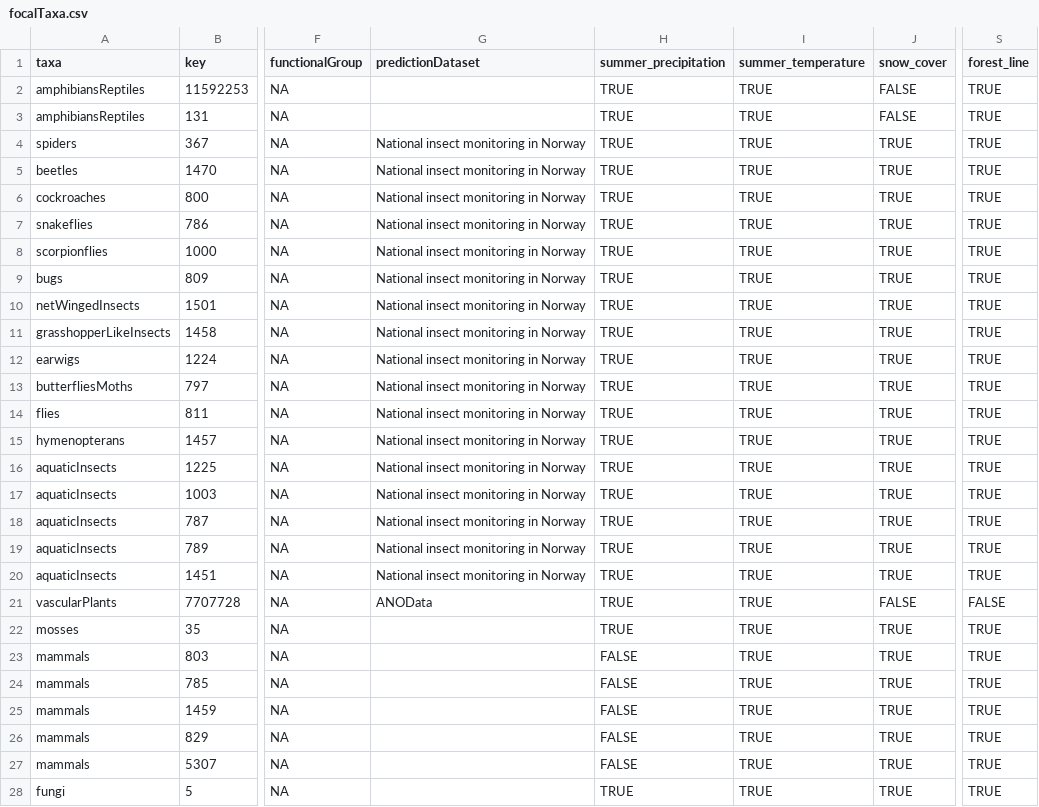
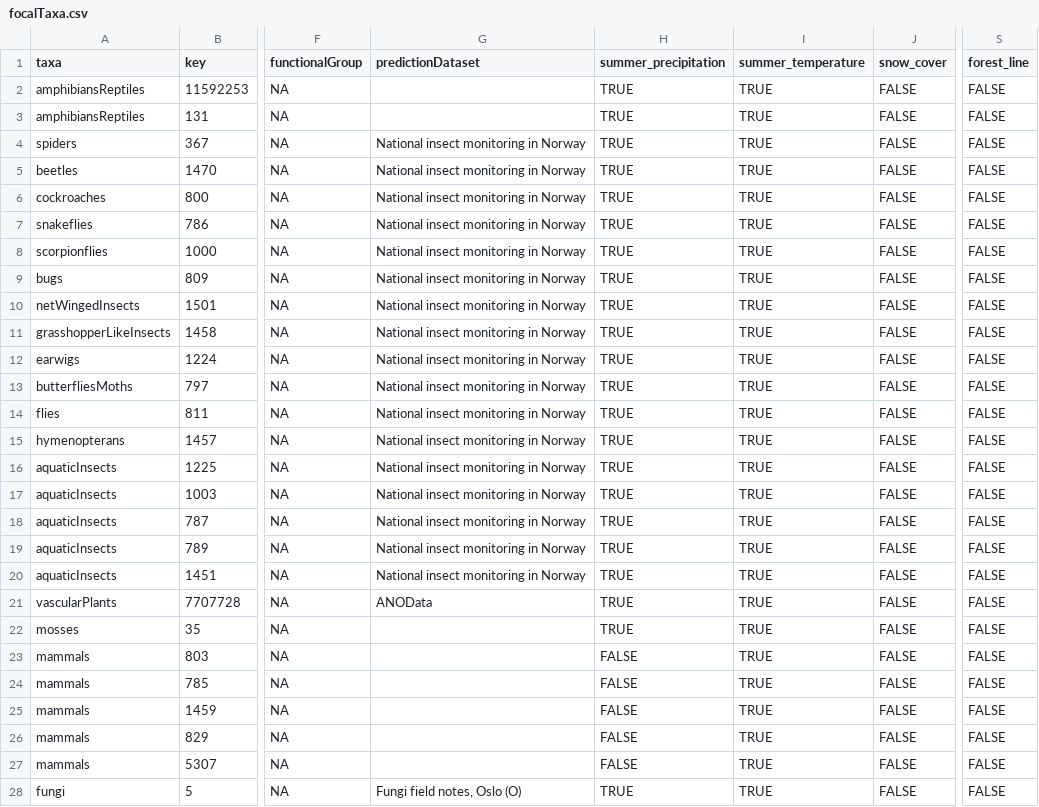
Before and after one commit to gjearevoll/BioDivMapping, a CSV file: data/external/focalTaxa.csv, drawn as a sheet; only a part is shown, gaps mark what is left out; the diff covers the shown part only; the diff names each change by its address in the sheet, - before the commit and + after, or states it on an @@ line.

```diff
--- a/data/external/focalTaxa.csv
+++ b/data/external/focalTaxa.csv
-S2:S20 (forest_line): TRUE
+S2:S20 (forest_line): FALSE
-J4:J20 (snow_cover): TRUE
+J4:J20 (snow_cover): FALSE
-J22:J28 (snow_cover): TRUE
+J22:J28 (snow_cover): FALSE
-S22:S28 (forest_line): TRUE
+S22:S28 (forest_line): FALSE
-G28 (predictionDataset): (empty)
+G28 (predictionDataset): Fungi field notes, Oslo (O)
```
Also changed, not shown: 11 edited cells elsewhere in this file.
